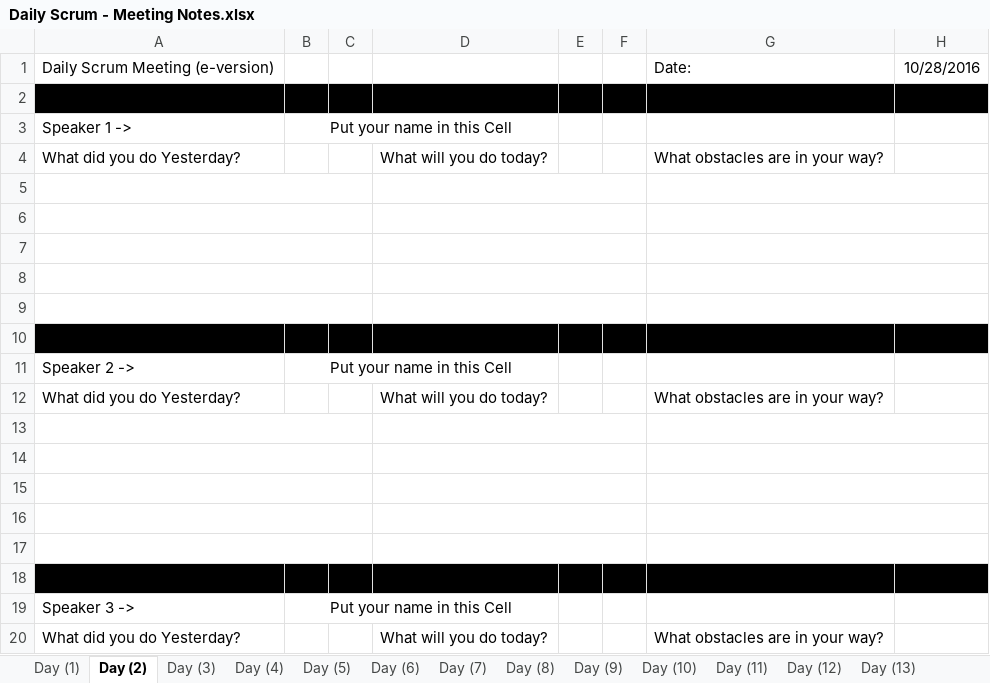
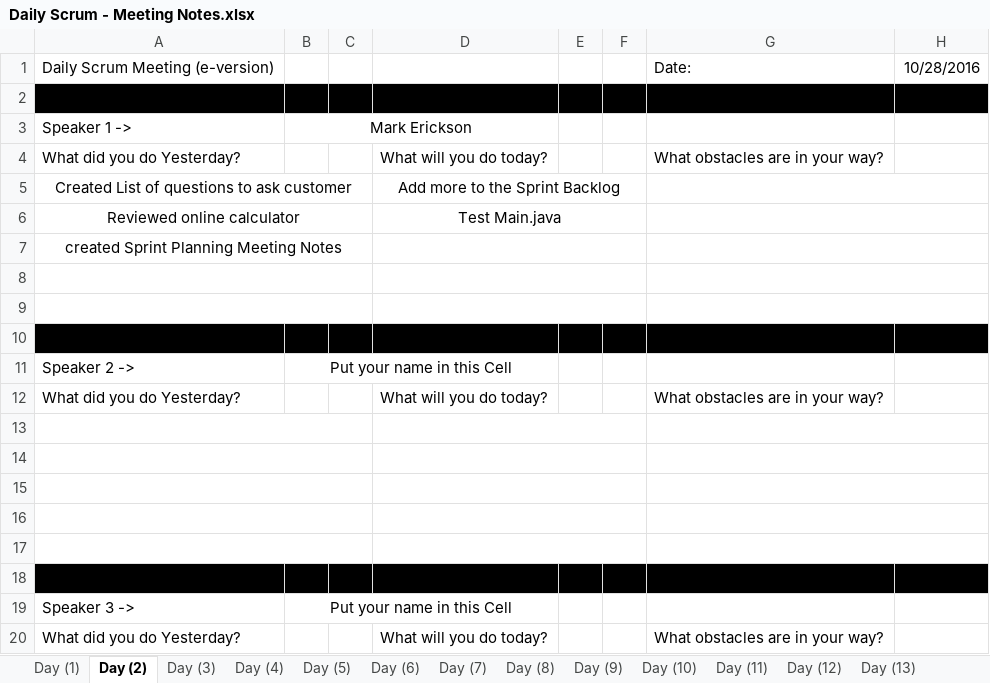
Before and after one commit to elliae01/assignment8, an Excel workbook: assignment8/src/MeetingNotes/Daily Scrum - Meeting Notes.xlsx, sheet Day (2), drawn as a sheet; values as stored, in another font and other column widths than the file's, no borders; the diff names each change by its address in the sheet, - before the commit and + after, or states it on an @@ line.

Commit message:
Updated Day1 and added notes to day2

```diff
--- a/assignment8/src/MeetingNotes/Daily Scrum - Meeting Notes.xlsx (sheet Day (2))
+++ b/assignment8/src/MeetingNotes/Daily Scrum - Meeting Notes.xlsx (sheet Day (2))
-B3: Put your name in this Cell
+B3: Mark Erickson
-row 5: (empty)
+row 5: Created List of questions to ask customer |  |  | Add more to the Sprint Backlog
-row 6: (empty)
+row 6: Reviewed online calculator |  |  | Test Main.java
-A7: (empty)
+A7: created Sprint Planning Meeting Notes
```
Also changed, not shown: sheet Day (1).
